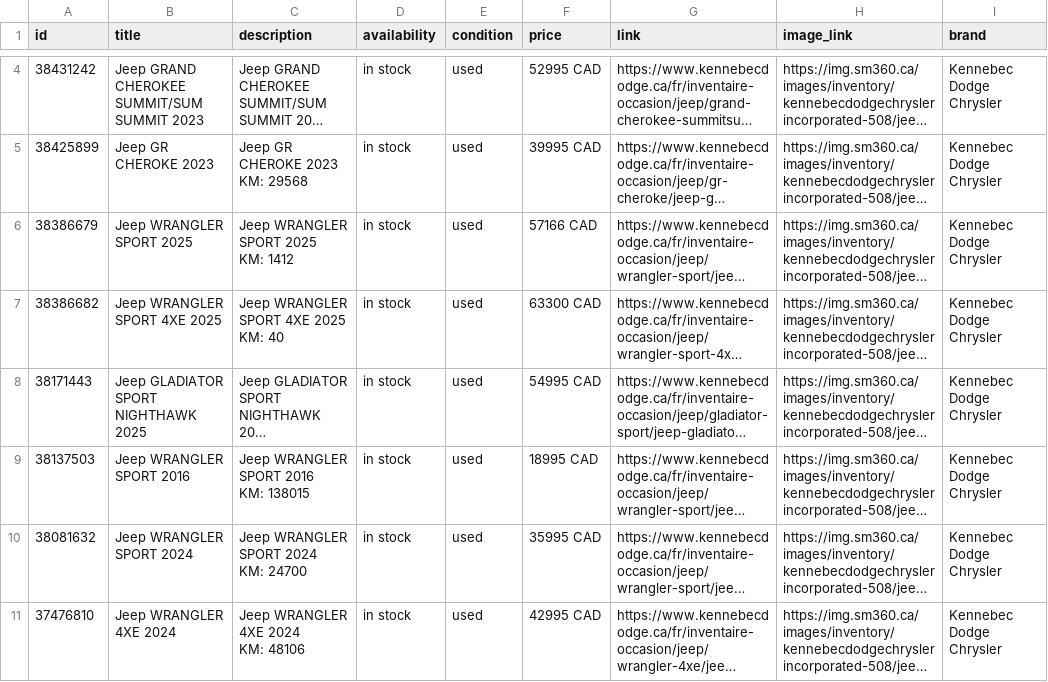
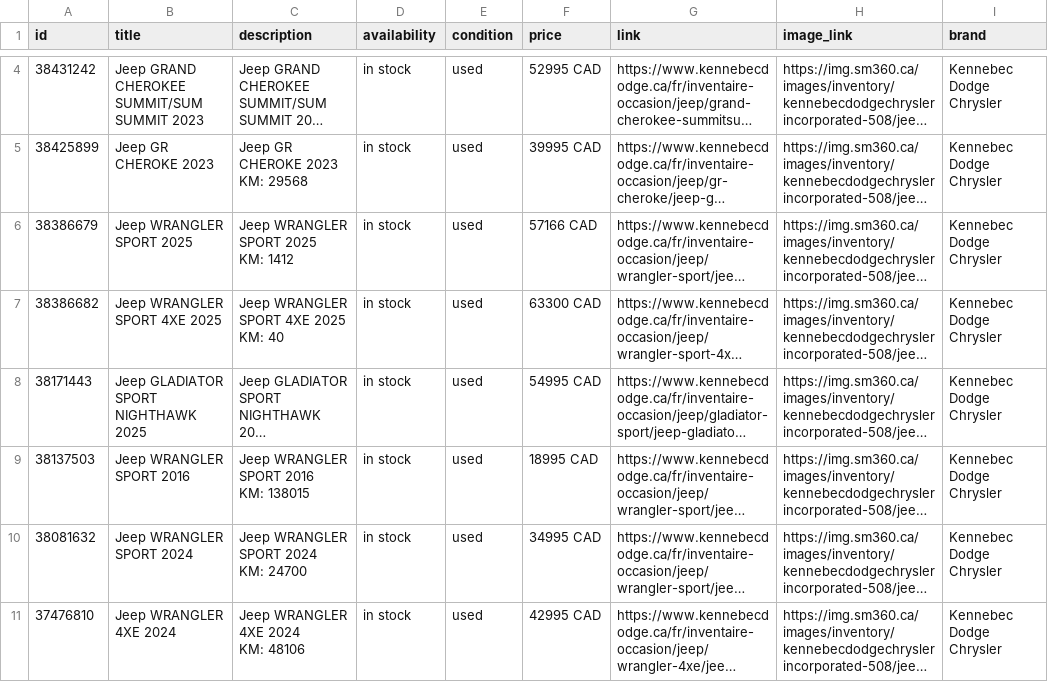
Before and after one commit to luxurahair/kennebec-meta-feed, a CSV file: docs/meta_used.csv, drawn as a sheet; only a part is shown, gaps mark what is left out; long unchanged cells end in …; the diff covers the shown part only; the diff names each change by its address in the sheet, - before the commit and + after, or states it on an @@ line.

```diff
--- a/docs/meta_used.csv
+++ b/docs/meta_used.csv
-F10 (price): 35995 CAD
+F10 (price): 34995 CAD
```
Also changed, not shown: 9 edited cells elsewhere in this file.
